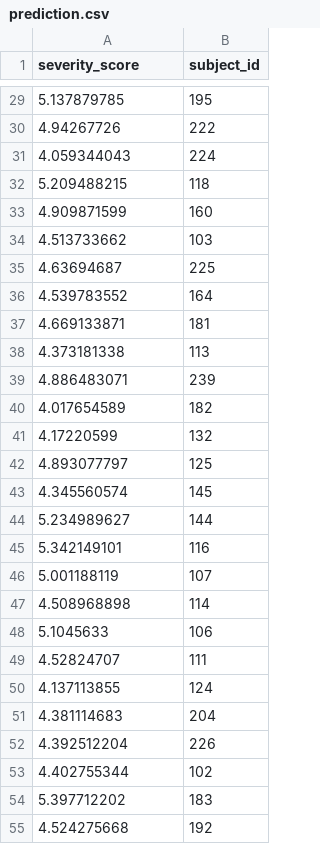
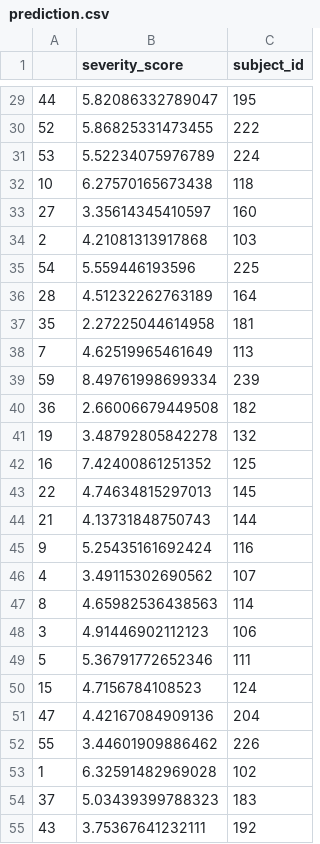
Before and after one commit to SrishtiSingh3895/Hackathon-Summer-2020, a CSV file: prediction/prediction.csv, drawn as a sheet; only a part is shown, gaps mark what is left out; addresses are those after the commit; the diff covers the shown part only; the diff names each change by its address in the sheet, - before the commit and + after, or states it on an @@ line.

```diff
--- a/prediction/prediction.csv
+++ b/prediction/prediction.csv
+column A, rows 29-55: 44 | 52 | 53 | 10 | 27 | 2 | 54 | 28 | 35 | 7 | 59 | 36 | 19 | 16 | 22 | 21 | 9 | 4 | 8 | 3 | 5 | 15 | 47 | 55 | 1 | 37 | 43
-B29 (severity_score): 5.137879785
+B29 (severity_score): 5.82086332789047
-B30 (severity_score): 4.94267726
+B30 (severity_score): 5.86825331473455
-B31 (severity_score): 4.059344043
+B31 (severity_score): 5.52234075976789
-B32 (severity_score): 5.209488215
+B32 (severity_score): 6.27570165673438
-B33 (severity_score): 4.909871599
+B33 (severity_score): 3.35614345410597
-B34 (severity_score): 4.513733662
+B34 (severity_score): 4.21081313917868
-B35 (severity_score): 4.63694687
+B35 (severity_score): 5.559446193596
-B36 (severity_score): 4.539783552
+B36 (severity_score): 4.51232262763189
-B37 (severity_score): 4.669133871
+B37 (severity_score): 2.27225044614958
-B38 (severity_score): 4.373181338
+B38 (severity_score): 4.62519965461649
-B39 (severity_score): 4.886483071
+B39 (severity_score): 8.49761998699334
-B40 (severity_score): 4.017654589
+B40 (severity_score): 2.66006679449508
-B41 (severity_score): 4.17220599
+B41 (severity_score): 3.48792805842278
-B42 (severity_score): 4.893077797
+B42 (severity_score): 7.42400861251352
-B43 (severity_score): 4.345560574
+B43 (severity_score): 4.74634815297013
-B44 (severity_score): 5.234989627
+B44 (severity_score): 4.13731848750743
-B45 (severity_score): 5.342149101
+B45 (severity_score): 5.25435161692424
-B46 (severity_score): 5.001188119
+B46 (severity_score): 3.49115302690562
-B47 (severity_score): 4.508968898
+B47 (severity_score): 4.65982536438563
-B48 (severity_score): 5.1045633
+B48 (severity_score): 4.91446902112123
-B49 (severity_score): 4.52824707
+B49 (severity_score): 5.36791772652346
-B50 (severity_score): 4.137113855
+B50 (severity_score): 4.7156784108523
-B51 (severity_score): 4.381114683
+B51 (severity_score): 4.42167084909136
-B52 (severity_score): 4.392512204
+B52 (severity_score): 3.44601909886462
-B53 (severity_score): 4.402755344
+B53 (severity_score): 6.32591482969028
-B54 (severity_score): 5.397712202
+B54 (severity_score): 5.03439399788323
-B55 (severity_score): 4.524275668
+B55 (severity_score): 3.75367641232111
```
Also changed, not shown: 32 edited cells elsewhere in this file.
